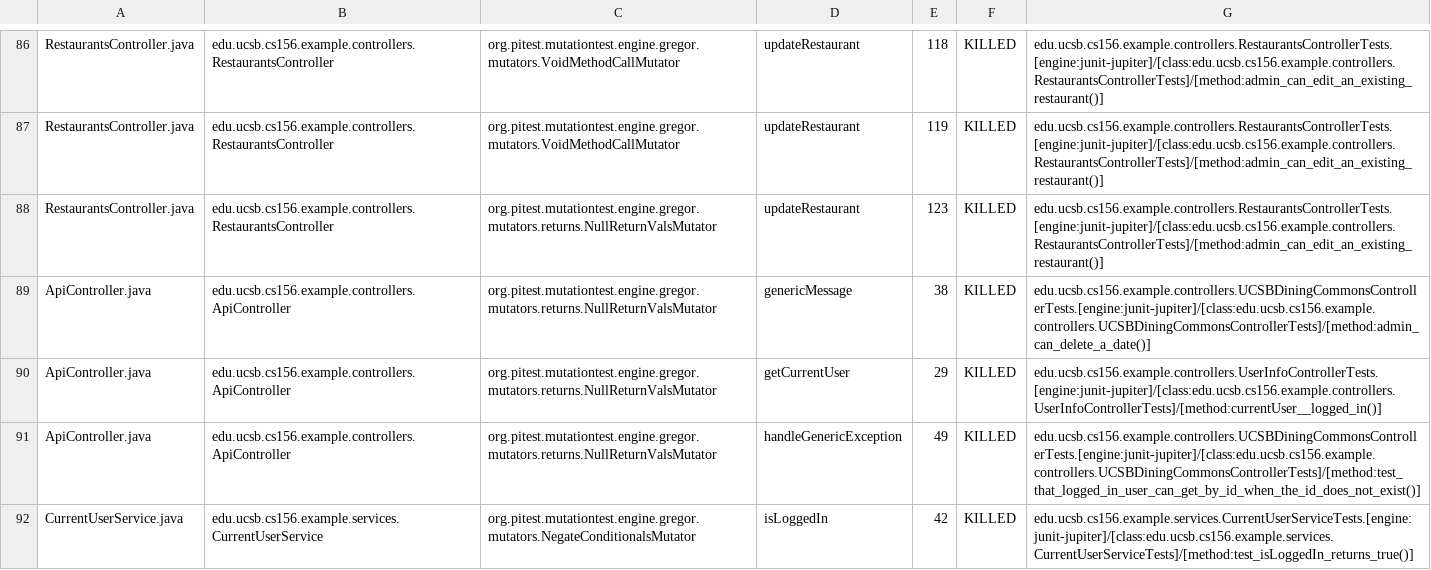
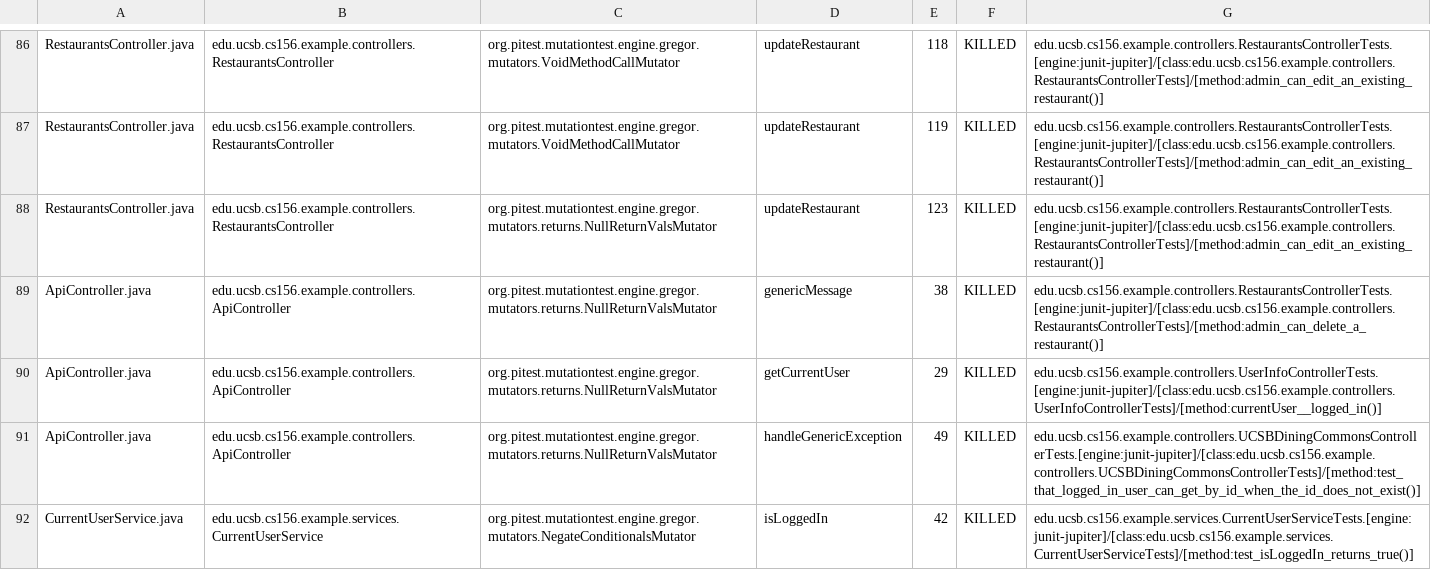
Before and after one commit to ucsb-cs156-f24/team01-f24-04, a CSV file: prs/70/pitest/mutations.csv, drawn as a sheet; only a part is shown, gaps mark what is left out.

Commit message:
Deploying to gh-pages from @ ucsb-cs156-f24/team01-f24-04@26d1147ee4cc8fc078d07ffe7ca11f0684f1de0e 🚀

```diff
--- a/prs/70/pitest/mutations.csv
+++ b/prs/70/pitest/mutations.csv
@@ -88,3 +88,3 @@ RestaurantsController.java,edu.ucsb.cs156.example.controllers.RestaurantsControl
 RestaurantsController.java,edu.ucsb.cs156.example.controllers.RestaurantsController,org.pitest.mutationtest.engine.gregor.mutators.returns.NullReturnValsMutator,updateRestaurant,123,KILLED,edu.ucsb.cs156.example.controllers.RestaurantsControllerTests.[engine:junit-jupiter]/[class:edu.ucsb.cs156.example.controllers.RestaurantsControllerTests]/[method:admin_can_edit_an_existing_restaurant()]
-ApiController.java,edu.ucsb.cs156.example.controllers.ApiController,org.pitest.mutationtest.engine.gregor.mutators.returns.NullReturnValsMutator,genericMessage,38,KILLED,edu.ucsb.cs156.example.controllers.UCSBDiningCommonsControllerTests.[engine:junit-jupiter]/[class:edu.ucsb.cs156.example.controllers.UCSBDiningCommonsControllerTests]/[method:admin_can_delete_a_date()]
+ApiController.java,edu.ucsb.cs156.example.controllers.ApiController,org.pitest.mutationtest.engine.gregor.mutators.returns.NullReturnValsMutator,genericMessage,38,KILLED,edu.ucsb.cs156.example.controllers.RestaurantsControllerTests.[engine:junit-jupiter]/[class:edu.ucsb.cs156.example.controllers.RestaurantsControllerTests]/[method:admin_can_delete_a_restaurant()]
 ApiController.java,edu.ucsb.cs156.example.controllers.ApiController,org.pitest.mutationtest.engine.gregor.mutators.returns.NullReturnValsMutator,getCurrentUser,29,KILLED,edu.ucsb.cs156.example.controllers.UserInfoControllerTests.[engine:junit-jupiter]/[class:edu.ucsb.cs156.example.controllers.UserInfoControllerTests]/[method:currentUser__logged_in()]
```
Also changed, not shown: 13 other files.
